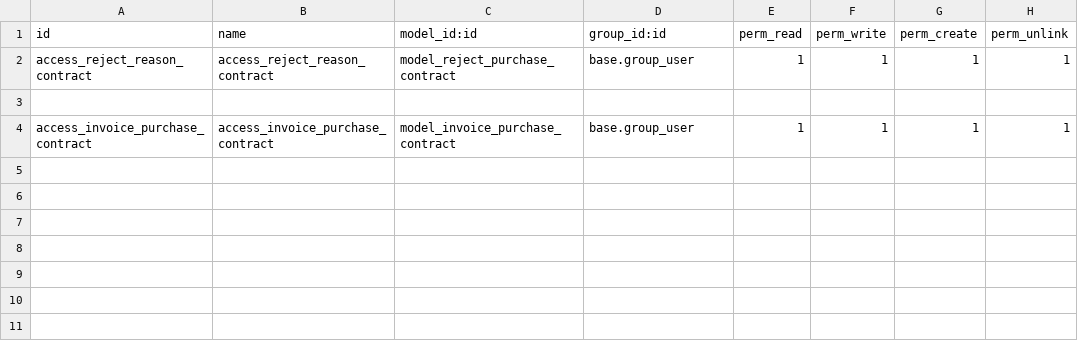
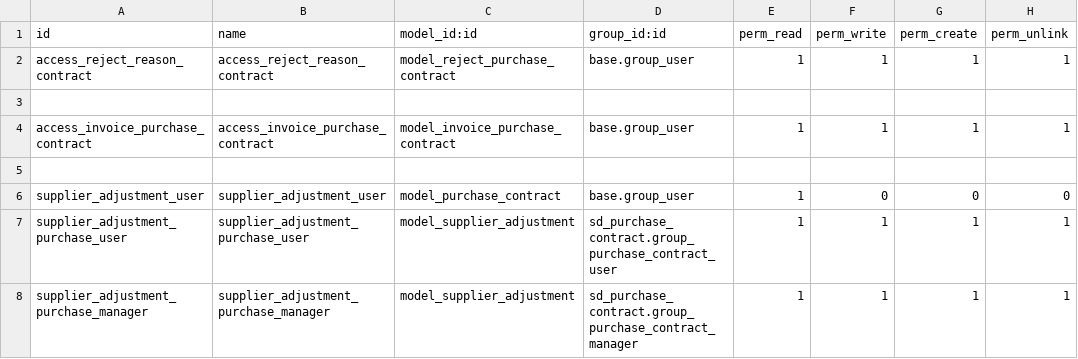
Before and after one commit to thailao2812/ovis16, a CSV file: india_sucden/sd_india_contract/security/ir.model.access.csv, drawn as a sheet.

Commit message:
Add new: change supplier in Purchase Contract

```diff
--- a/india_sucden/sd_india_contract/security/ir.model.access.csv
+++ b/india_sucden/sd_india_contract/security/ir.model.access.csv
@@ -4 +4,5 @@ access_reject_reason_contract,access_reject_reason_contract,model_reject_purchas
 access_invoice_purchase_contract,access_invoice_purchase_contract,model_invoice_purchase_contract,base.group_user,1,1,1,1
+,,,,,,,
+supplier_adjustment_user,supplier_adjustment_user,model_purchase_contract,base.group_user,1,0,0,0
+supplier_adjustment_purchase_user,supplier_adjustment_purchase_user,model_supplier_adjustment,sd_purchase_contract.group_purchase_contract_user,1,1,1,1
+supplier_adjustment_purchase_manager,supplier_adjustment_purchase_manager,model_supplier_adjustment,sd_purchase_contract.group_purchase_contract_manager,1,1,1,1
```
Also changed, not shown: 4 other files.
